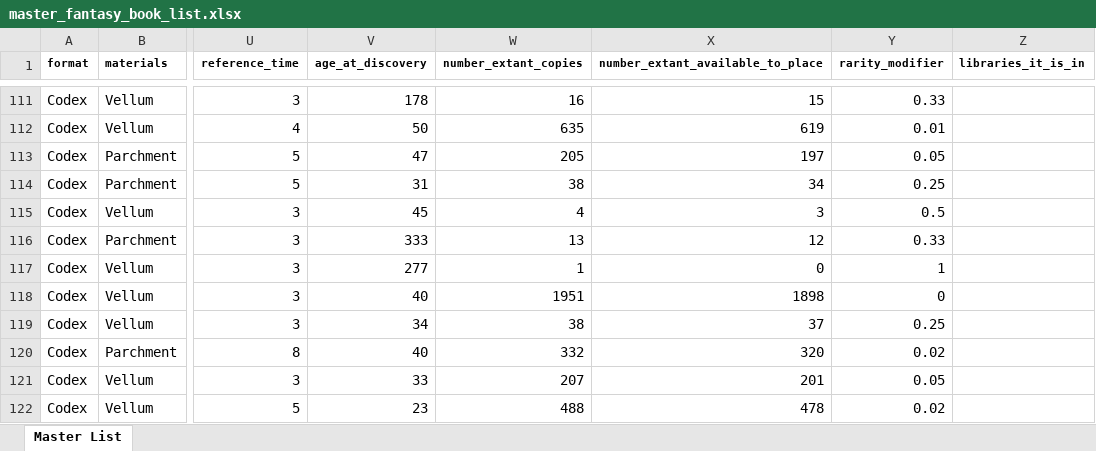
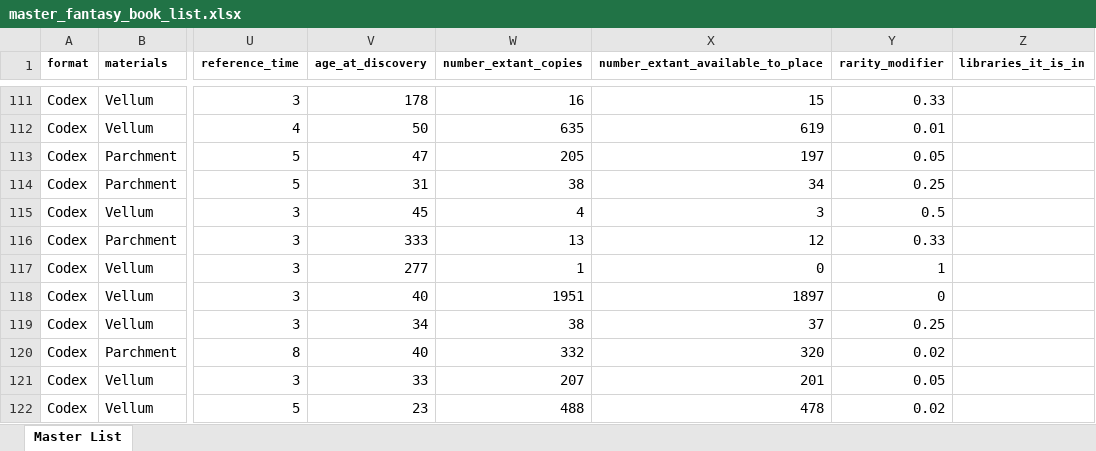
Before and after one commit to glsmith7/fantasy_books, an Excel workbook: master_fantasy_book_list.xlsx, sheet Master List, drawn as a sheet; only a part is shown, gaps mark what is left out; values as stored, in another font and other column widths than the file's, no borders; the diff names each change by its address in the sheet, - before the commit and + after, or states it on an @@ line.

```diff
--- a/master_fantasy_book_list.xlsx (sheet Master List)
+++ b/master_fantasy_book_list.xlsx (sheet Master List)
-X118 (number_extant_available_to_place): 1898
+X118 (number_extant_available_to_place): 1897
```
Also changed, not shown: books_spreadsheet_out.xlsx, 3 other files.
